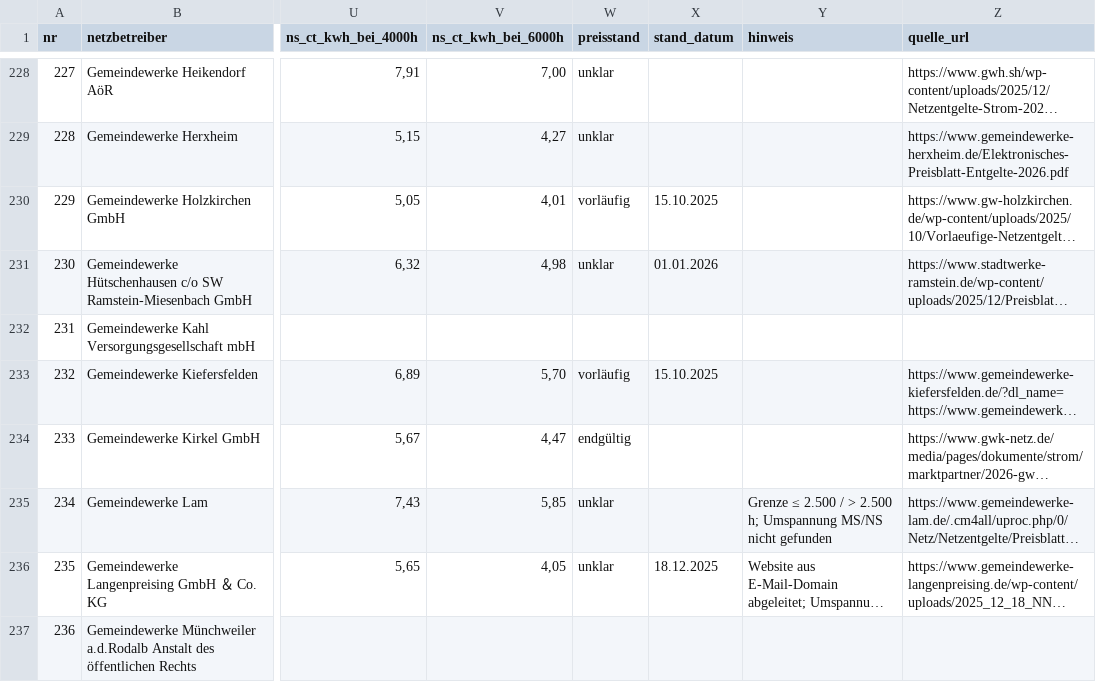
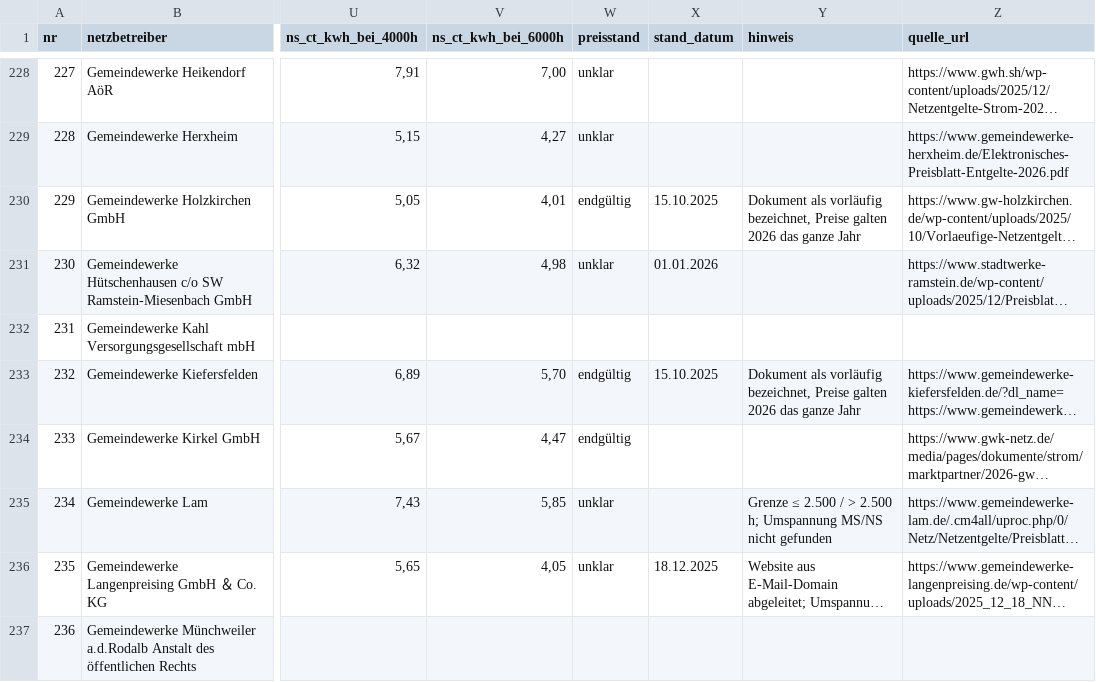
Before and after one commit to buelentd/netzentgelte-strom, a CSV file: ergebnis/netzentgelte_2026.csv, drawn as a sheet; only a part is shown, gaps mark what is left out; long unchanged cells end in …; the diff covers the shown part only; the diff names each change by its address in the sheet, - before the commit and + after, or states it on an @@ line.

```diff
--- a/ergebnis/netzentgelte_2026.csv
+++ b/ergebnis/netzentgelte_2026.csv
-W230 (preisstand): vorläufig
+W230 (preisstand): endgültig
-Y230 (hinweis): (empty)
+Y230 (hinweis): Dokument als vorläufig bezeichnet, Preise galten 2026 das ganze Jahr
-W233 (preisstand): vorläufig
+W233 (preisstand): endgültig
-Y233 (hinweis): (empty)
+Y233 (hinweis): Dokument als vorläufig bezeichnet, Preise galten 2026 das ganze Jahr
```
Also changed, not shown: 92 edited cells elsewhere in this file, ergebnis/gefunden.csv, 3 other files.
